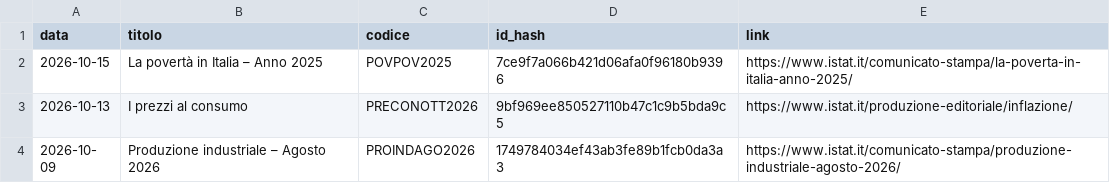
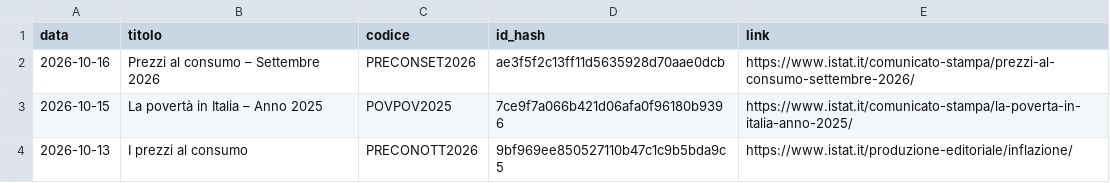
Before and after one commit to patrunomeister/IstatPressReleases, a CSV file: rss_latest_hash_output.csv, drawn as a sheet; only a part is shown; the shorter side is filled out with more unchanged rows; the diff names each change by its address in the sheet, - before the commit and + after, or states it on an @@ line.

```diff
--- a/rss_latest_hash_output.csv
+++ b/rss_latest_hash_output.csv
+row 2: 2026-10-16 | Prezzi al consumo – Settembre 2026 | PRECONSET2026 | ae3f5f2c13ff11d5635928d70aae0dcb | https://www.istat.it/comunicato-stampa/prezzi-al-consumo-settembre-2026/
```
Also changed, not shown: copyscape_log.csv, get_print_reviews.csv, 5 other files.
